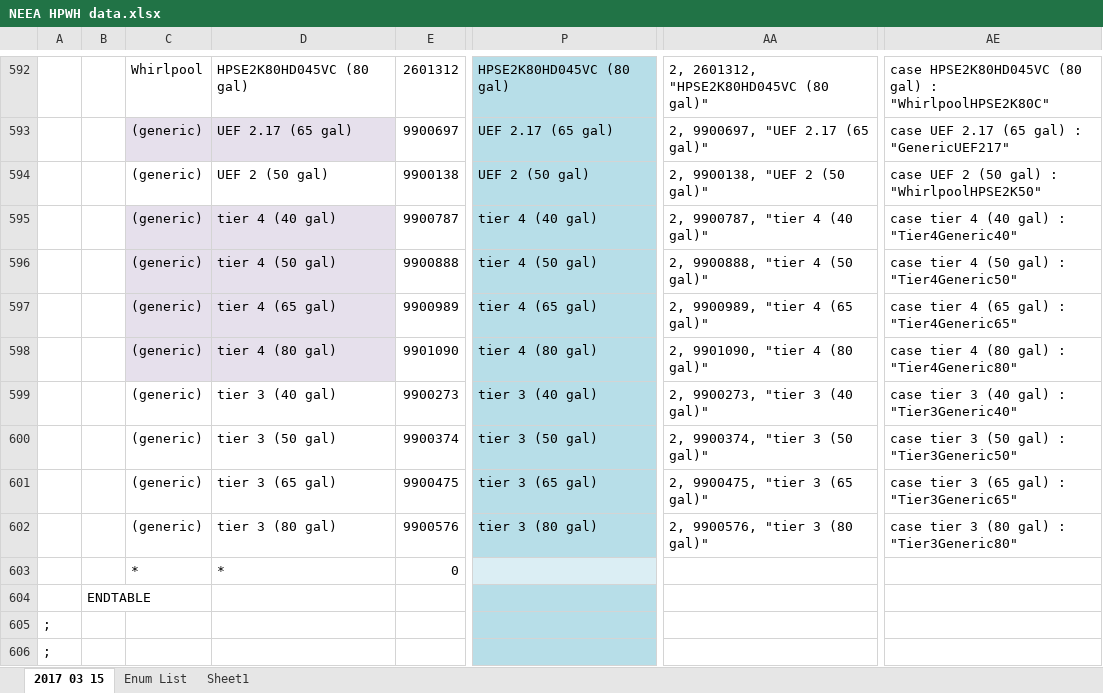
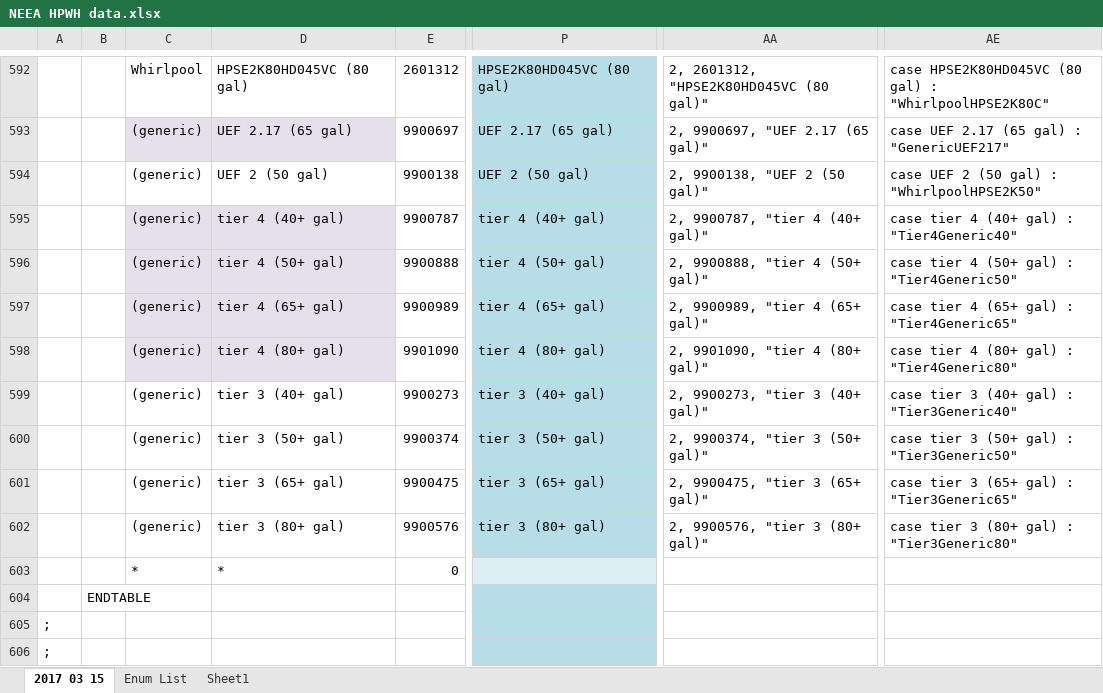
Before and after one commit to joesinger12misc/test-no-LFS, an Excel workbook: RulesetDev/Rulesets/CA Res/Rules/NEEA HPWH data.xlsx, sheet 2017 03 15, drawn as a sheet; only a part is shown, gaps mark what is left out; values as stored, in another font and other column widths than the file's, no borders; the diff covers the shown part only; the diff names each change by its address in the sheet, - before the commit and + after, or states it on an @@ line.

```diff
--- a/RulesetDev/Rulesets/CA Res/Rules/NEEA HPWH data.xlsx (sheet 2017 03 15)
+++ b/RulesetDev/Rulesets/CA Res/Rules/NEEA HPWH data.xlsx (sheet 2017 03 15)
-D595: tier 4 (40 gal)
+D595: tier 4 (40+ gal)
-P595: tier 4 (40 gal)
+P595: tier 4 (40+ gal)
-AA595: 2, 9900787, "tier 4 (40 gal)"
+AA595: 2, 9900787, "tier 4 (40+ gal)"
-AE595: case tier 4 (40 gal) : "Tier4Generic40"
+AE595: case tier 4 (40+ gal) : "Tier4Generic40"
-D596: tier 4 (50 gal)
+D596: tier 4 (50+ gal)
-P596: tier 4 (50 gal)
+P596: tier 4 (50+ gal)
-AA596: 2, 9900888, "tier 4 (50 gal)"
+AA596: 2, 9900888, "tier 4 (50+ gal)"
-AE596: case tier 4 (50 gal) : "Tier4Generic50"
+AE596: case tier 4 (50+ gal) : "Tier4Generic50"
-D597: tier 4 (65 gal)
+D597: tier 4 (65+ gal)
-P597: tier 4 (65 gal)
+P597: tier 4 (65+ gal)
-AA597: 2, 9900989, "tier 4 (65 gal)"
+AA597: 2, 9900989, "tier 4 (65+ gal)"
-AE597: case tier 4 (65 gal) : "Tier4Generic65"
+AE597: case tier 4 (65+ gal) : "Tier4Generic65"
-D598: tier 4 (80 gal)
+D598: tier 4 (80+ gal)
-P598: tier 4 (80 gal)
+P598: tier 4 (80+ gal)
-AA598: 2, 9901090, "tier 4 (80 gal)"
+AA598: 2, 9901090, "tier 4 (80+ gal)"
-AE598: case tier 4 (80 gal) : "Tier4Generic80"
+AE598: case tier 4 (80+ gal) : "Tier4Generic80"
-D599: tier 3 (40 gal)
+D599: tier 3 (40+ gal)
-P599: tier 3 (40 gal)
+P599: tier 3 (40+ gal)
-AA599: 2, 9900273, "tier 3 (40 gal)"
+AA599: 2, 9900273, "tier 3 (40+ gal)"
-AE599: case tier 3 (40 gal) : "Tier3Generic40"
+AE599: case tier 3 (40+ gal) : "Tier3Generic40"
-D600: tier 3 (50 gal)
+D600: tier 3 (50+ gal)
-P600: tier 3 (50 gal)
+P600: tier 3 (50+ gal)
-AA600: 2, 9900374, "tier 3 (50 gal)"
+AA600: 2, 9900374, "tier 3 (50+ gal)"
-AE600: case tier 3 (50 gal) : "Tier3Generic50"
+AE600: case tier 3 (50+ gal) : "Tier3Generic50"
-D601: tier 3 (65 gal)
+D601: tier 3 (65+ gal)
-P601: tier 3 (65 gal)
+P601: tier 3 (65+ gal)
-AA601: 2, 9900475, "tier 3 (65 gal)"
+AA601: 2, 9900475, "tier 3 (65+ gal)"
-AE601: case tier 3 (65 gal) : "Tier3Generic65"
+AE601: case tier 3 (65+ gal) : "Tier3Generic65"
-D602: tier 3 (80 gal)
+D602: tier 3 (80+ gal)
-P602: tier 3 (80 gal)
+P602: tier 3 (80+ gal)
-AA602: 2, 9900576, "tier 3 (80 gal)"
+AA602: 2, 9900576, "tier 3 (80+ gal)"
-AE602: case tier 3 (80 gal) : "Tier3Generic80"
+AE602: case tier 3 (80+ gal) : "Tier3Generic80"
```
Also changed, not shown: 28 edited cells elsewhere in this sheet, sheet Enum List, 3 other files.
